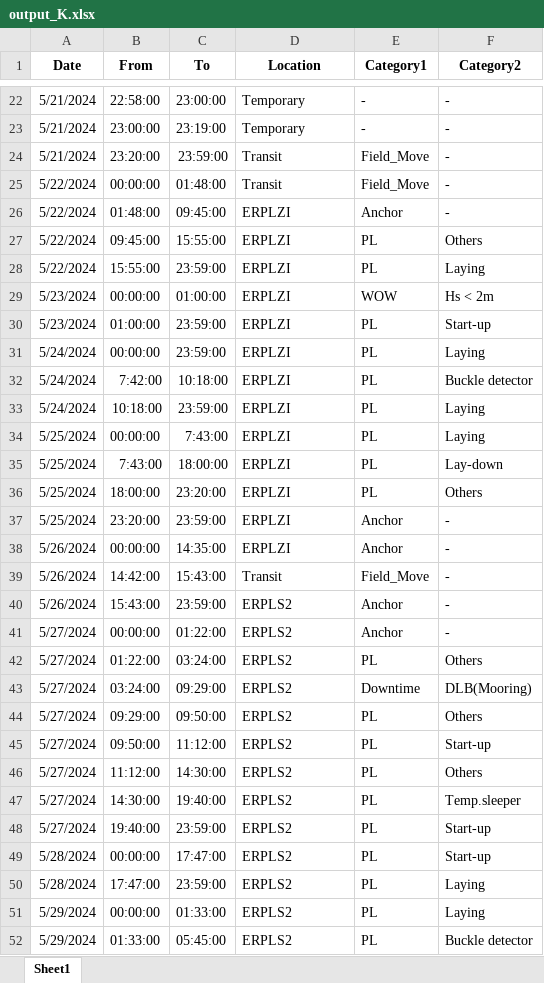
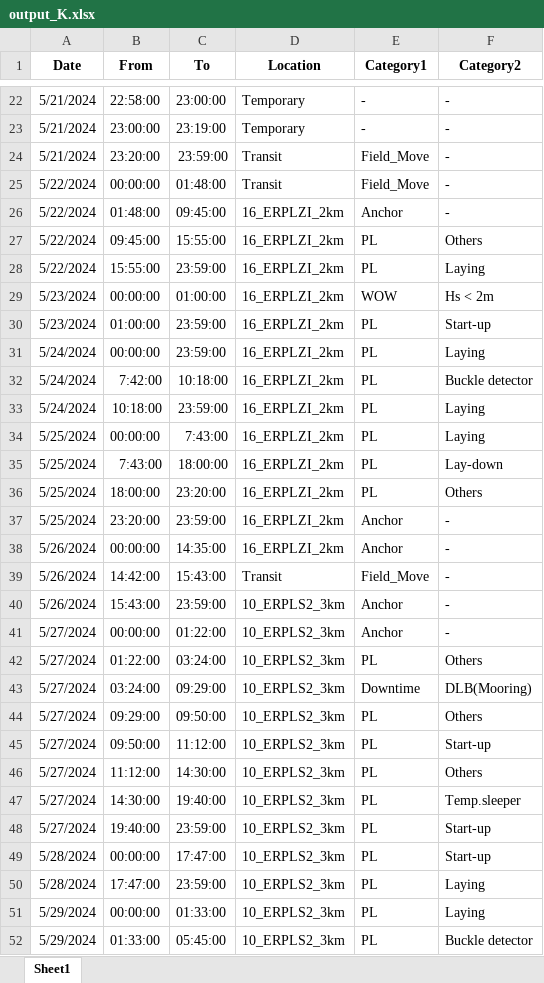
Before and after one commit to sho0513hei/DPR_K2_sapura, an Excel workbook: output_K.xlsx, sheet Sheet1, drawn as a sheet; only a part is shown, gaps mark what is left out; values as stored, in another font and other column widths than the file's, no borders; the diff covers the shown part only; the diff names each change by its address in the sheet, - before the commit and + after, or states it on an @@ line.

Commit message:
Add files via upload

```diff
--- a/output_K.xlsx (sheet Sheet1)
+++ b/output_K.xlsx (sheet Sheet1)
-D26:D38 (Location): ERPLZI
+D26:D38 (Location): 16_ERPLZI_2km
-D40:D52 (Location): ERPLS2
+D40:D52 (Location): 10_ERPLS2_3km
```
Also changed, not shown: 13 edited cells elsewhere in this sheet.
